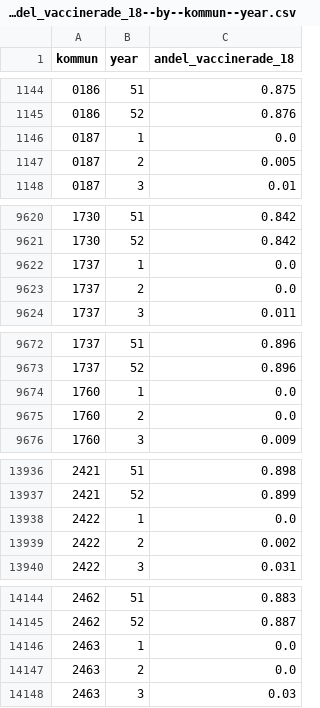
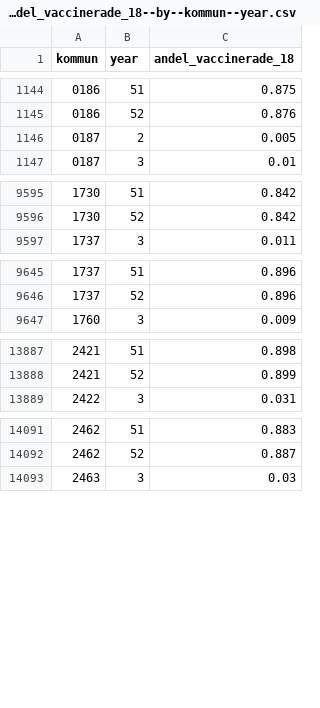
Before and after one commit to open-numbers/ddf--ibfuu--healthatlas, a CSV file: ddf--datapoints--andel_vaccinerade_18--by--kommun--year.csv, drawn as a sheet; only a part is shown, gaps mark what is left out; the diff covers the shown part only; the diff names each change by its address in the sheet, - before the commit and + after, or states it on an @@ line.

```diff
--- a/ddf--datapoints--andel_vaccinerade_18--by--kommun--year.csv
+++ b/ddf--datapoints--andel_vaccinerade_18--by--kommun--year.csv
-row 1146: 0187 | 1 | 0.0
-row 9622: 1737 | 1 | 0.0
-row 9623: 1737 | 2 | 0.0
-row 9674: 1760 | 1 | 0.0
-row 9675: 1760 | 2 | 0.0
-row 13938: 2422 | 1 | 0.0
-row 13939: 2422 | 2 | 0.002
-row 14146: 2463 | 1 | 0.0
-row 14147: 2463 | 2 | 0.0
```
Also changed, not shown: 53 removed rows elsewhere in this file, ddf--concepts.csv, ddf--datapoints--andel_adhd_8_64--by--kommun--year.csv, 40 other files.
